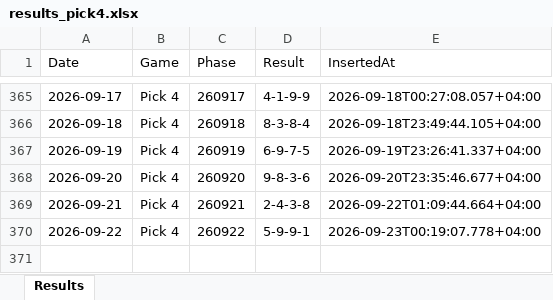
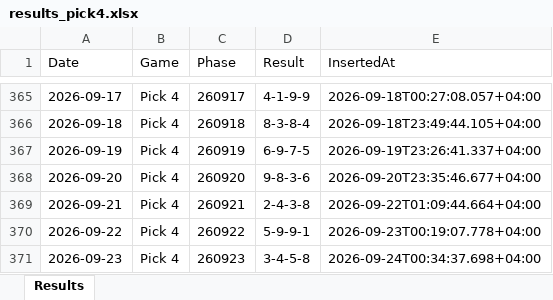
Before and after one commit to BasharVI/theuaelottery-results, an Excel workbook: results_pick4.xlsx, sheet Results, drawn as a sheet; only a part is shown, gaps mark what is left out; values as stored, in another font and other column widths than the file's, no borders; the diff names each change by its address in the sheet, - before the commit and + after, or states it on an @@ line.

Commit message:
chore(results): Auto-update draw results on excel 2026-09-23T20:34:38Z

```diff
--- a/results_pick4.xlsx (sheet Results)
+++ b/results_pick4.xlsx (sheet Results)
+row 371: 2026-09-23 | Pick 4 | 260923 | 3-4-5-8 | 2026-09-24T00:34:37.698+04:00
```
Also changed, not shown: results_pick3.xlsx.
